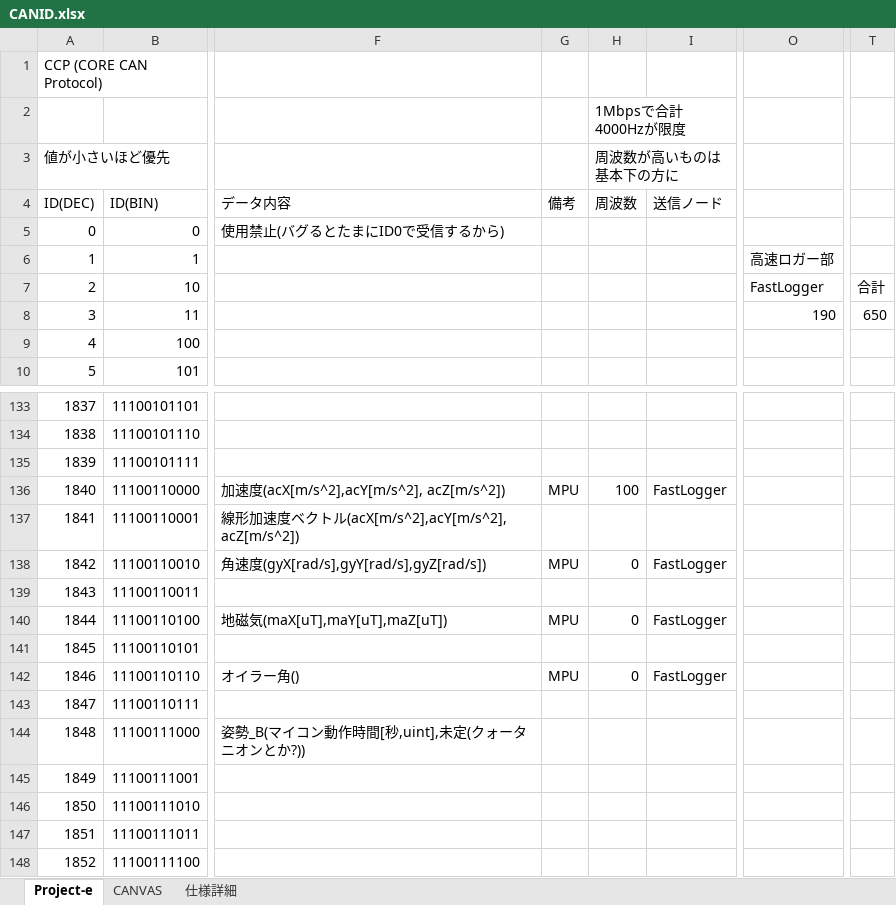
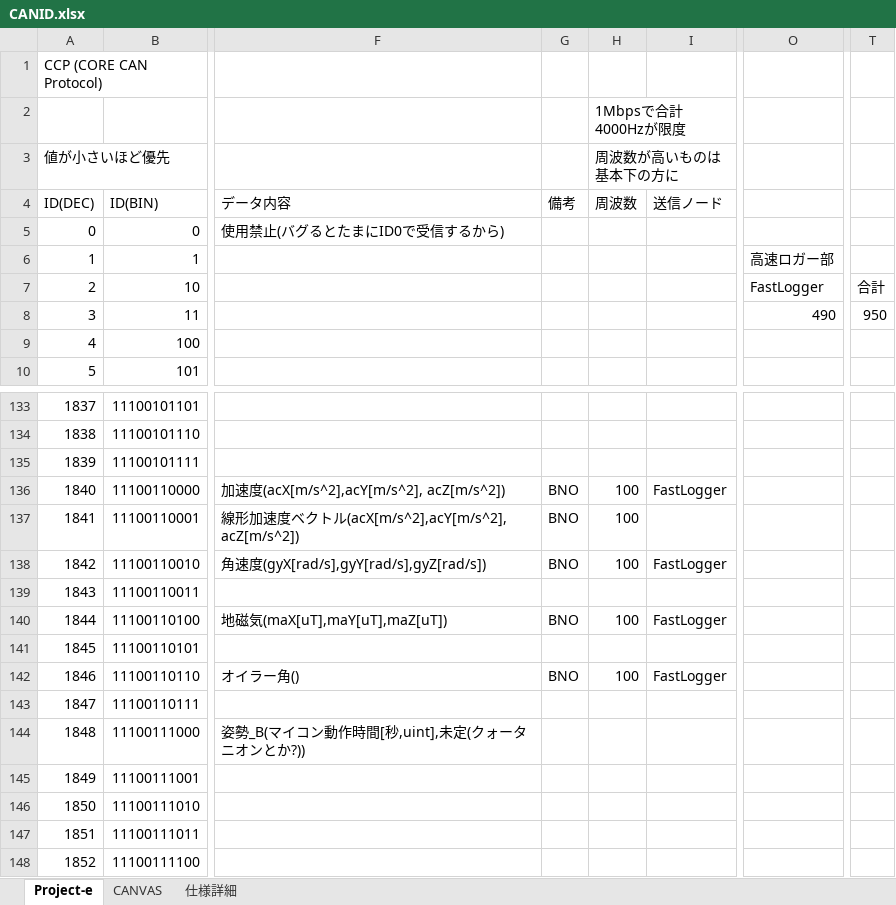
Before and after one commit to core-rocket/CCP, an Excel workbook: CANID.xlsx, sheet Project-e, drawn as a sheet; only a part is shown, gaps mark what is left out; values as stored, in another font and other column widths than the file's, no borders; the diff names each change by its address in the sheet, - before the commit and + after, or states it on an @@ line.

Commit message:
Update CANID.xlsx

```diff
--- a/CANID.xlsx (sheet Project-e)
+++ b/CANID.xlsx (sheet Project-e)
-O8: 190
+O8: 490
-T8: 650
+T8: 950
-G136 (備考): MPU
+G136 (備考): BNO
-G137 (備考): (empty)
+G137 (備考): BNO
-H137 (周波数): (empty)
+H137 (周波数): 100
-G138 (備考): MPU
+G138 (備考): BNO
-H138 (周波数): 0
+H138 (周波数): 100
-G140 (備考): MPU
+G140 (備考): BNO
-H140 (周波数): 0
+H140 (周波数): 100
-G142 (備考): MPU
+G142 (備考): BNO
-H142 (周波数): 0
+H142 (周波数): 100
```
